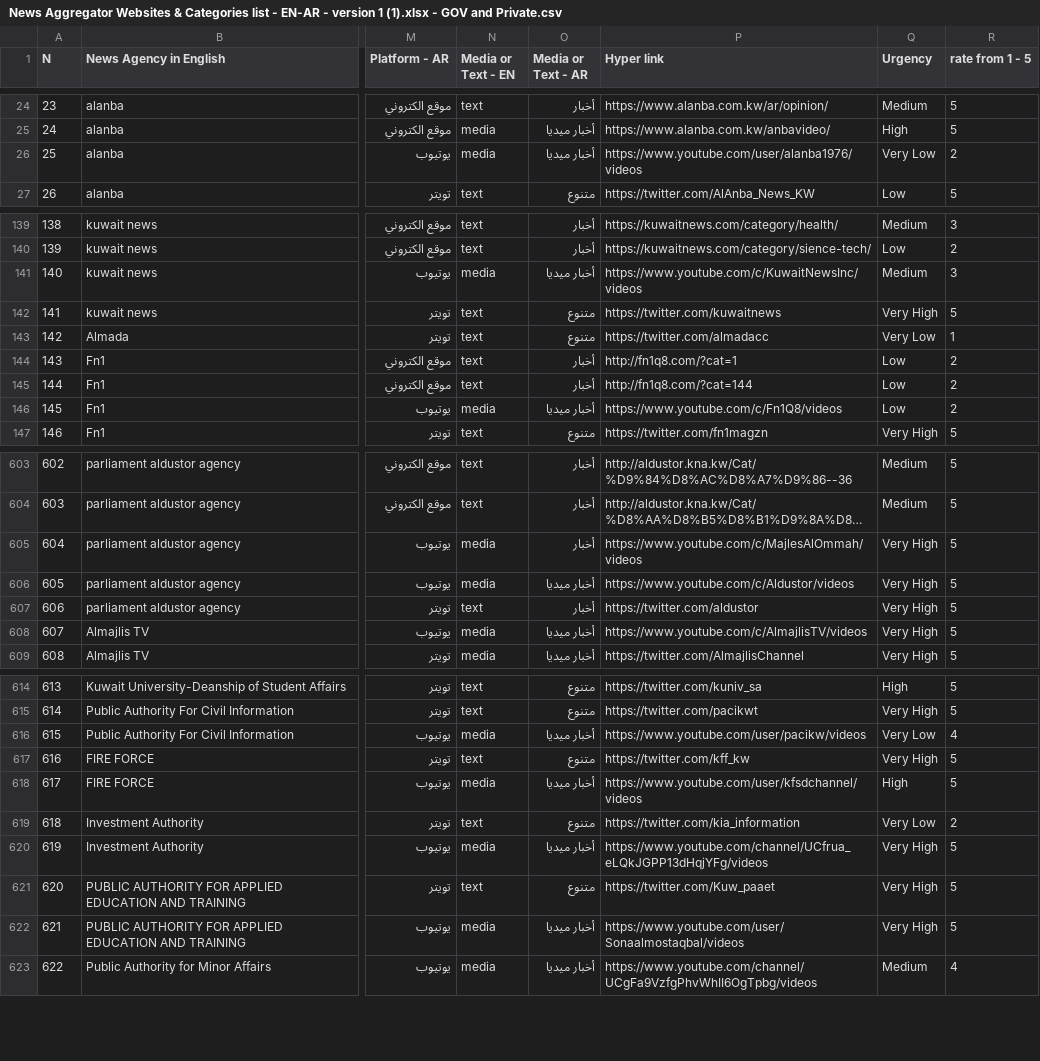
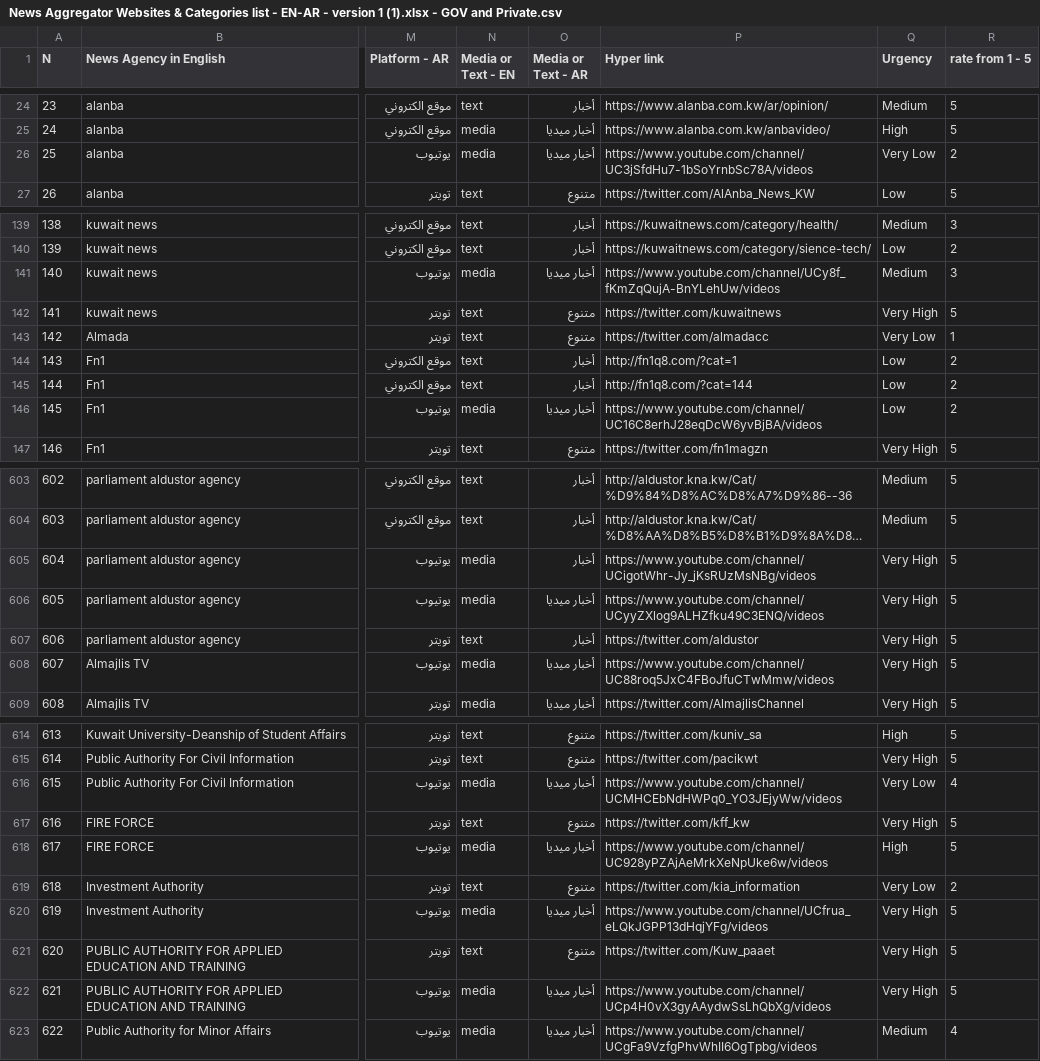
Before and after one commit to athulkannan2000/Scraper, a CSV file: arabic_scrapper/arabic_scrapper/spiders/News Aggregator Websites & Categories list - EN-AR - version 1 (1).xlsx - GOV and Private.csv, drawn as a sheet; only a part is shown, gaps mark what is left out; long unchanged cells end in …; the diff covers the shown part only; the diff names each change by its address in the sheet, - before the commit and + after, or states it on an @@ line.

Commit message:
fixed bugs in youtube urls

```diff
--- a/arabic_scrapper/arabic_scrapper/spiders/News Aggregator Websites & Categories list - EN-AR - version 1 (1).xlsx - GOV and Private.csv
+++ b/arabic_scrapper/arabic_scrapper/spiders/News Aggregator Websites & Categories list - EN-AR - version 1 (1).xlsx - GOV and Private.csv
-P26 (Hyper link): https://www.youtube.com/user/alanba1976/videos
+P26 (Hyper link): https://www.youtube.com/channel/UC3jSfdHu7-1bSoYrnbSc78A/videos
-P141 (Hyper link): https://www.youtube.com/c/KuwaitNewsInc/videos
+P141 (Hyper link): https://www.youtube.com/channel/UCy8f_fKmZqQujA-BnYLehUw/videos
-P146 (Hyper link): https://www.youtube.com/c/Fn1Q8/videos
+P146 (Hyper link): https://www.youtube.com/channel/UC16C8erhJ28eqDcW6yvBjBA/videos
-P605 (Hyper link): https://www.youtube.com/c/MajlesAlOmmah/videos
+P605 (Hyper link): https://www.youtube.com/channel/UCigotWhr-Jy_jKsRUzMsNBg/videos
-P606 (Hyper link): https://www.youtube.com/c/Aldustor/videos
+P606 (Hyper link): https://www.youtube.com/channel/UCyyZXlog9ALHZfku49C3ENQ/videos
-P608 (Hyper link): https://www.youtube.com/c/AlmajlisTV/videos
+P608 (Hyper link): https://www.youtube.com/channel/UC88roq5JxC4FBoJfuCTwMmw/videos
-P616 (Hyper link): https://www.youtube.com/user/pacikw/videos
+P616 (Hyper link): https://www.youtube.com/channel/UCMHCEbNdHWPq0_YO3JEjyWw/videos
-P618 (Hyper link): https://www.youtube.com/user/kfsdchannel/videos
+P618 (Hyper link): https://www.youtube.com/channel/UC928yPZAjAeMrkXeNpUke6w/videos
-P622 (Hyper link): https://www.youtube.com/user/Sonaalmostaqbal/videos
+P622 (Hyper link): https://www.youtube.com/channel/UCp4H0vX3gyAAydwSsLhQbXg/videos
```
Also changed, not shown: 42 edited cells elsewhere in this file, 3 other files.
